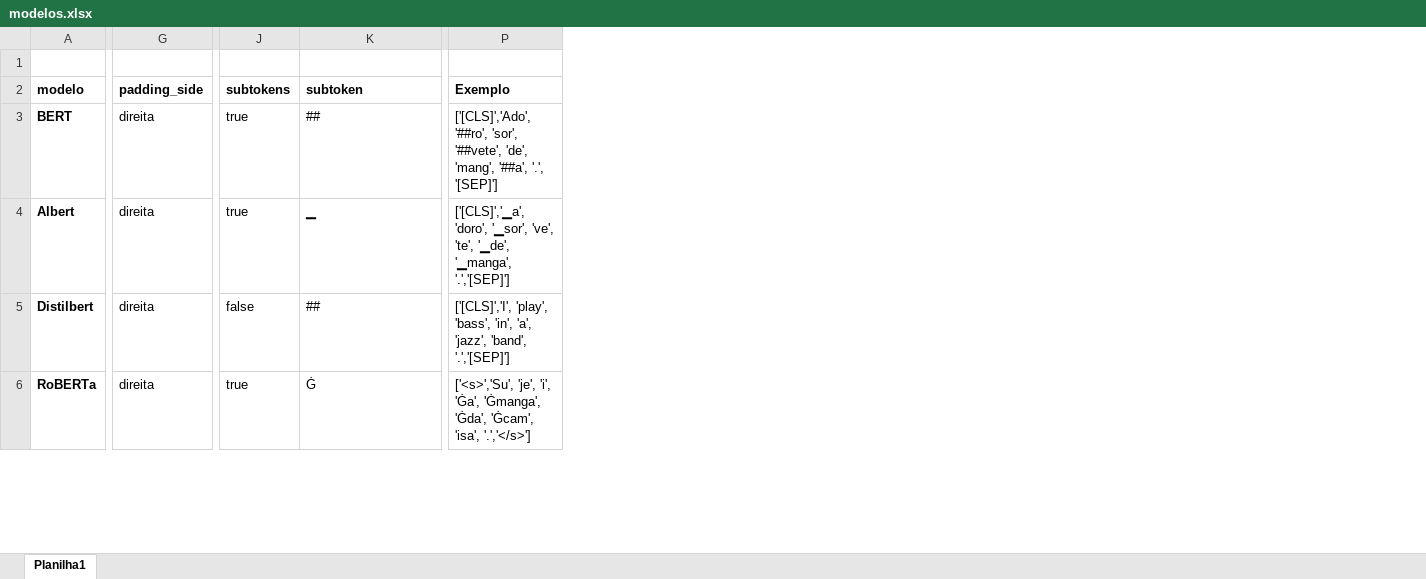
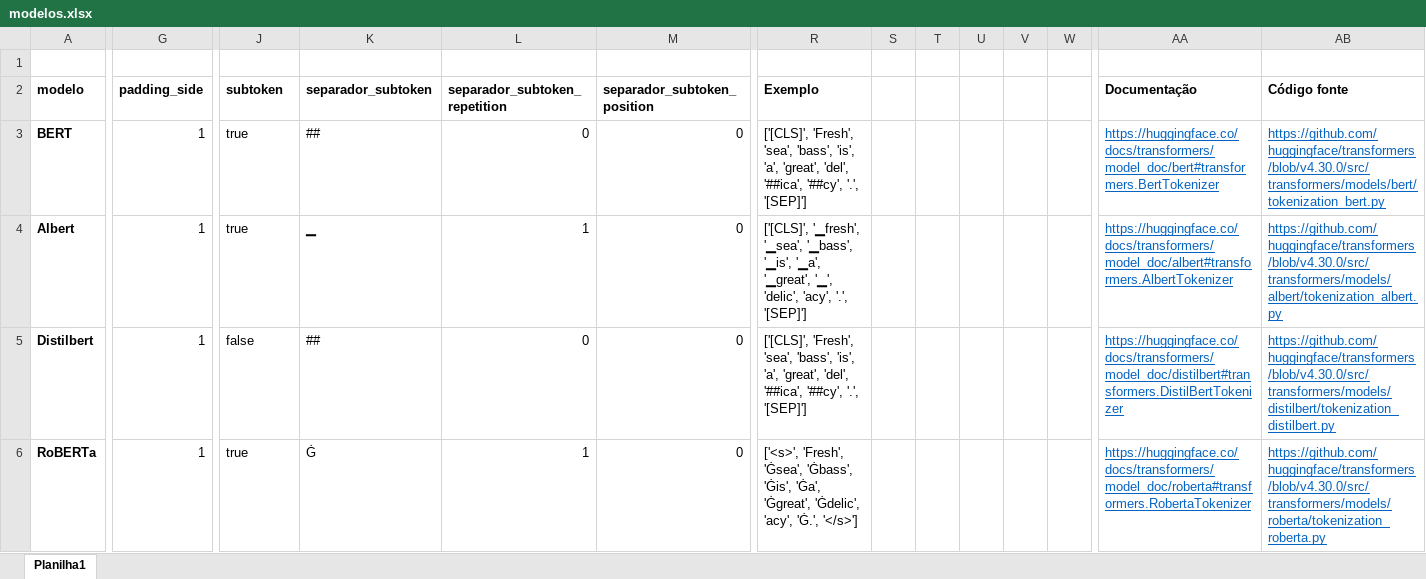
Before and after one commit to osmarbraz/texto-transformer, an Excel workbook: modelos.xlsx, sheet Planilha1, drawn as a sheet; only a part is shown, gaps mark what is left out; values as stored, in another font and other column widths than the file's, no borders; addresses are those after the commit; the diff covers the shown part only; the diff names each change by its address in the sheet, - before the commit and + after, or states it on an @@ line.

```diff
--- a/modelos.xlsx (sheet Planilha1)
+++ b/modelos.xlsx (sheet Planilha1)
+column L (separador_subtoken_repetition), rows 3-6: 0 | 1 | 0 | 1
+column M (separador_subtoken_position), rows 3-6: all 0
+column S, empty
+column T, empty
+column U, empty
+column V, empty
+column W, empty
+column AA (Documentação), rows 3-6: https://huggingface.co/docs/transformers/model_doc/bert#transformers.BertTokenizer | https://huggingface.co/docs/transformers/model_doc/albert#transformers.AlbertTokenizer | https://huggingface.co/docs/transformers/model_doc/distilbert#transformers.DistilBertTokenizer | https://huggingface.co/docs/transformers/model_doc/roberta#transformers.RobertaTokenizer
+column AB (Código fonte), rows 3-6: https://github.com/huggingface/transformers/blob/v4.30.0/src/transformers/models/bert/tokenization_bert.py | https://github.com/huggingface/transformers/blob/v4.30.0/src/transformers/models/albert/tokenization_albert.py | https://github.com/huggingface/transformers/blob/v4.30.0/src/transformers/models/distilbert/tokenization_distilbert.py | https://github.com/huggingface/transformers/blob/v4.30.0/src/transformers/models/roberta/tokenization_roberta.py
-J2: subtokens
+J2: subtoken
-K2: subtoken
+K2: separador_subtoken
-G3:G6 (padding_side): direita
+G3:G6 (padding_side): 1
-R3 (Exemplo): ['[CLS]','Ado', '##ro', 'sor', '##vete', 'de', 'mang', '##a', '.', '[SEP]']
+R3 (Exemplo): ['[CLS]', 'Fresh', 'sea', 'bass', 'is', 'a', 'great', 'del', '##ica', '##cy', '.', '[SEP]']
-R4 (Exemplo): ['[CLS]','▁a', 'doro', '▁sor', 've', 'te', '▁de', '▁manga', '.','[SEP]']
+R4 (Exemplo): ['[CLS]', '▁fresh', '▁sea', '▁bass', '▁is', '▁a', '▁great', '▁', 'delic', 'acy', '.', '[SEP]']
-R5 (Exemplo): ['[CLS]','I', 'play', 'bass', 'in', 'a', 'jazz', 'band', '.','[SEP]']
+R5 (Exemplo): ['[CLS]', 'Fresh', 'sea', 'bass', 'is', 'a', 'great', 'del', '##ica', '##cy', '.', '[SEP]']
-R6 (Exemplo): ['<s>','Su', 'je', 'i', 'Ġa', 'Ġmanga', 'Ġda', 'Ġcam', 'isa', '.','</s>']
+R6 (Exemplo): ['<s>', 'Fresh', 'Ġsea', 'Ġbass', 'Ġis', 'Ġa', 'Ġgreat', 'Ġdelic', 'acy', 'Ġ.', '</s>']
```
Also changed, not shown: 12 added rows, 3 added columns and 6 edited cells elsewhere in this sheet, 9 other files.
